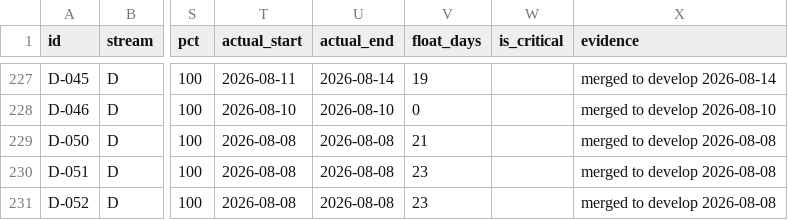
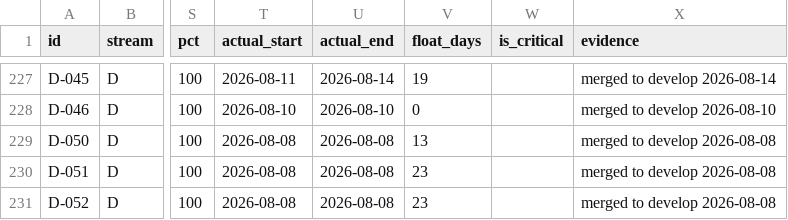
Before and after one commit to debashisedunext/EduTrack, a CSV file: docs/plan/tasks.csv, drawn as a sheet; only a part is shown, gaps mark what is left out; the diff covers the shown part only; the diff names each change by its address in the sheet, - before the commit and + after, or states it on an @@ line.

```diff
--- a/docs/plan/tasks.csv
+++ b/docs/plan/tasks.csv
-V229 (float_days): 21
+V229 (float_days): 13
```
Also changed, not shown: 12 edited cells elsewhere in this file, 4 other files.
